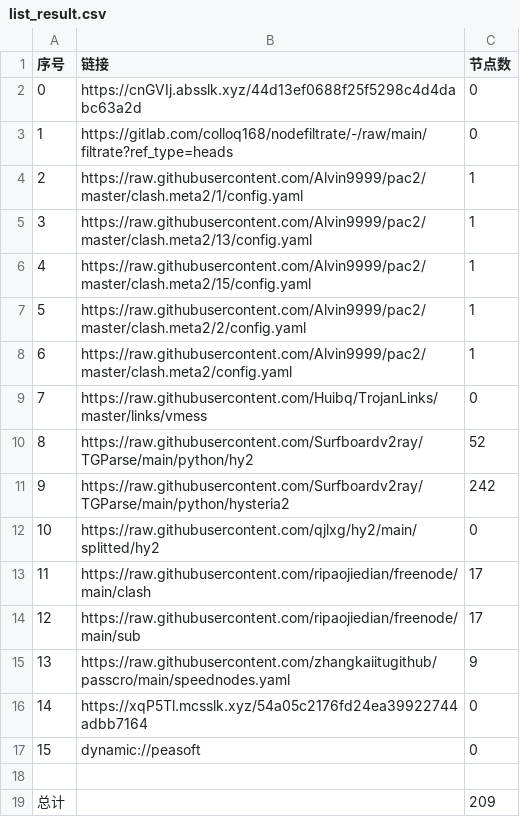
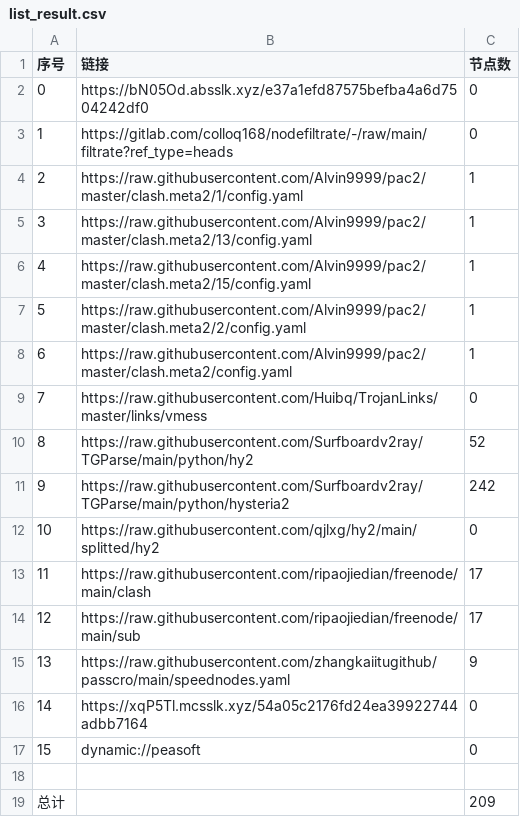
Before and after one commit to rf916711-del/AutoMergePublicNodes, a CSV file: list_result.csv, drawn as a sheet.

```diff
--- a/list_result.csv
+++ b/list_result.csv
@@ -1,3 +1,3 @@
 序号,链接,节点数
-0,https://cnGVIj.absslk.xyz/44d13ef0688f25f5298c4d4dabc63a2d,0
+0,https://bN05Od.absslk.xyz/e37a1efd87575befba4a6d7504242df0,0
 1,https://gitlab.com/colloq168/nodefiltrate/-/raw/main/filtrate?ref_type=heads,0
```
Also changed, not shown: 3 other files.
